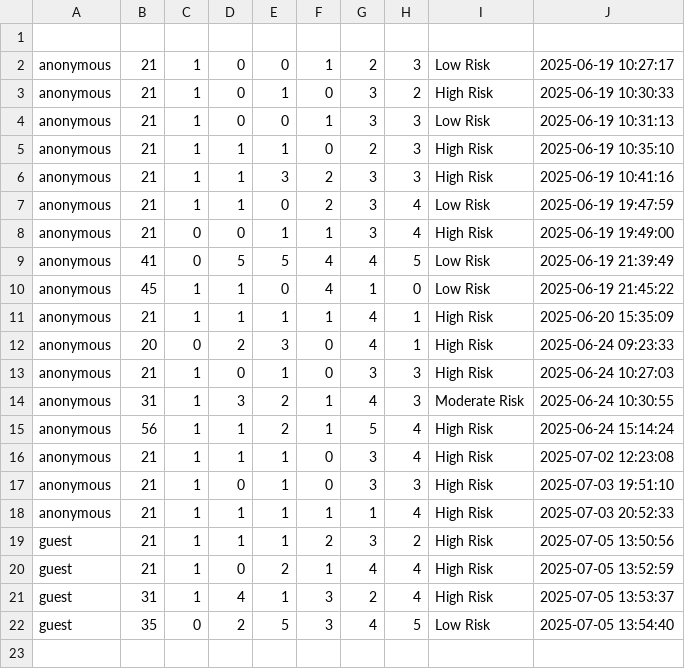
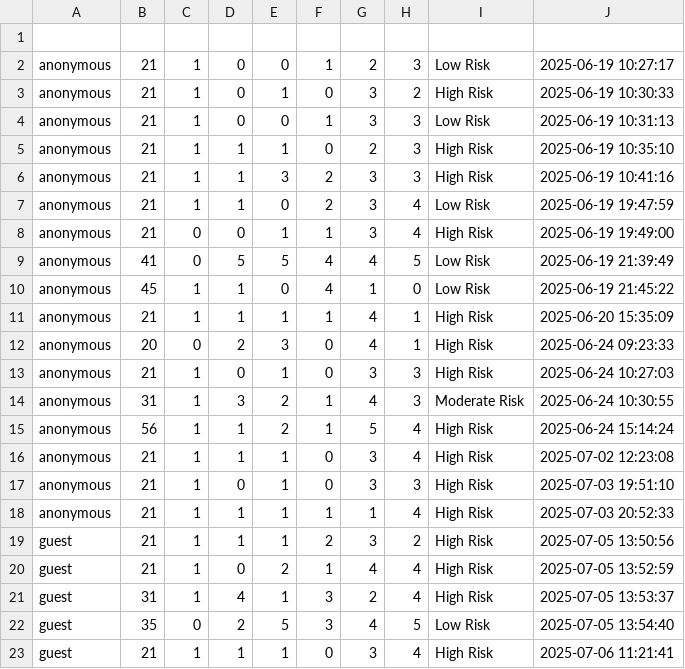
Before and after one commit to Ramyavelu2420/Health-Risk-Predictor, a CSV file: user_history.csv, drawn as a sheet.

Commit message:
Added screenshots and updated history

```diff
--- a/user_history.csv
+++ b/user_history.csv
@@ -22 +22,2 @@ guest,31,1,4,1,3,2,4,High Risk,2025-07-05 13:53:37
 guest,35,0,2,5,3,4,5,Low Risk,2025-07-05 13:54:40
+guest,21,1,1,1,0,3,4,High Risk,2025-07-06 11:21:41
```
